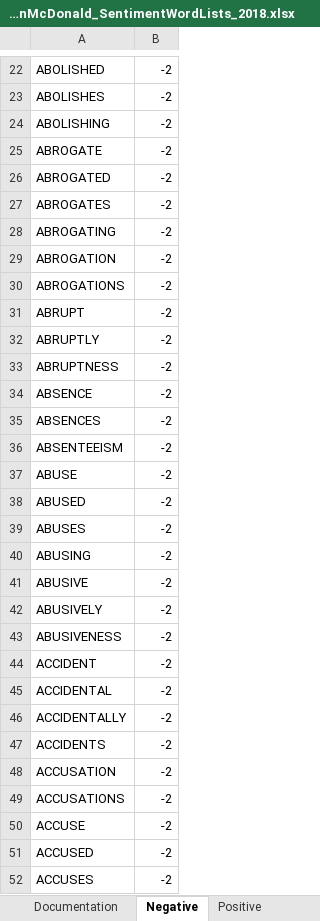
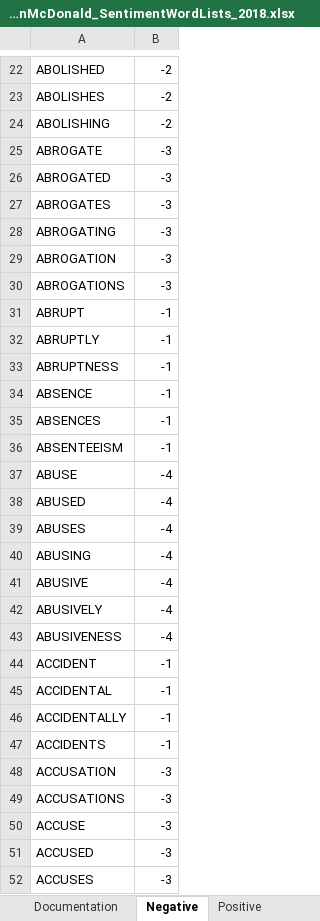
Before and after one commit to destiny0313/FYP_JC2007, an Excel workbook: Source/LoughranMcDonald_SentimentWordLists_2018.xlsx, sheet Negative, drawn as a sheet; only a part is shown, gaps mark what is left out; values as stored, in another font and other column widths than the file's, no borders; the diff covers the shown part only; the diff names each change by its address in the sheet, - before the commit and + after, or states it on an @@ line.

Commit message:
Add files via upload

```diff
--- a/Source/LoughranMcDonald_SentimentWordLists_2018.xlsx (sheet Negative)
+++ b/Source/LoughranMcDonald_SentimentWordLists_2018.xlsx (sheet Negative)
-B25:B30: -2
+B25:B30: -3
-B31:B36: -2
+B31:B36: -1
-B37:B43: -2
+B37:B43: -4
-B44:B47: -2
+B44:B47: -1
-B48:B52: -2
+B48:B52: -3
```
Also changed, not shown: 1091 edited cells elsewhere in this sheet.
